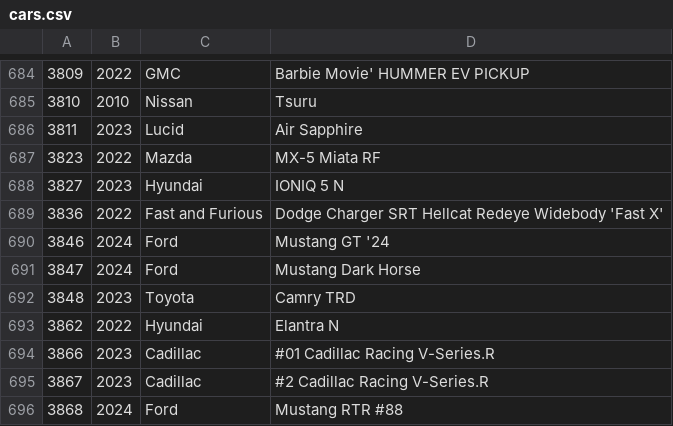
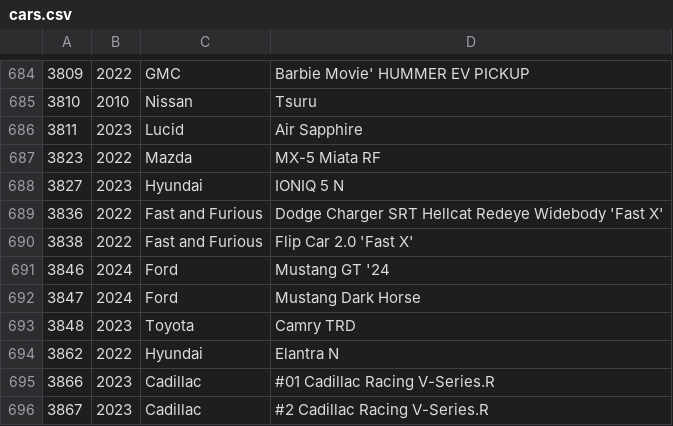
Before and after one commit to bluemanos/forza-motorsport-car-track-ordinal, a CSV file: fm8/cars.csv, drawn as a sheet; only a part is shown, gaps mark what is left out; the shorter side is filled out with more unchanged rows.

Commit message:
Fast and Furious Flip Car 2.0 'Fast X'

```diff
--- a/fm8/cars.csv
+++ b/fm8/cars.csv
@@ -689,2 +689,3 @@
 3836,2022,Fast and Furious,Dodge Charger SRT Hellcat Redeye Widebody 'Fast X'
+3838,2022,Fast and Furious,Flip Car 2.0 'Fast X'
 3846,2024,Ford,Mustang GT '24
```
Also changed, not shown: 2 other files.
